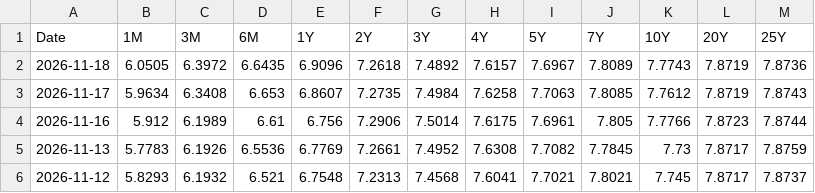
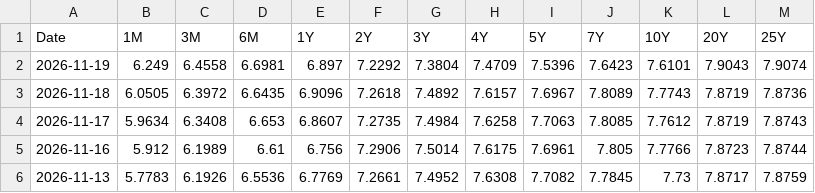
Before and after one commit to minjoukang-jpg/benchmarkrates, a CSV file: data/BVAL.csv, drawn as a sheet; only a part is shown; the shorter side is filled out with more unchanged rows.

```diff
--- a/data/BVAL.csv
+++ b/data/BVAL.csv
@@ -1,2 +1,3 @@
 Date,1M,3M,6M,1Y,2Y,3Y,4Y,5Y,7Y,10Y,20Y,25Y
+2026-11-19,6.249,6.4558,6.6981,6.897,7.2292,7.3804,7.4709,7.5396,7.6423,7.6101,7.9043,7.9074
 2026-11-18,6.0505,6.3972,6.6435,6.9096,7.2618,7.4892,7.6157,7.6967,7.8089,7.7743,7.8719,7.8736
```
Also changed, not shown: data/MGS.csv, data/MYOR.csv, 5 other files.
